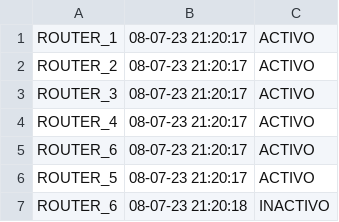
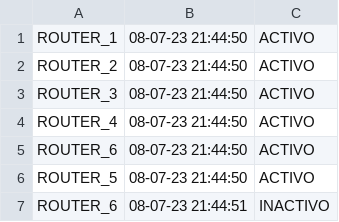
Before and after one commit to ags-sarasua/Final-Estructura, a CSV file: system_log.csv, drawn as a sheet.

```diff
--- a/system_log.csv
+++ b/system_log.csv
@@ -1,7 +1,7 @@
-ROUTER_1,08-07-23 21:20:17,ACTIVO
-ROUTER_2,08-07-23 21:20:17,ACTIVO
-ROUTER_3,08-07-23 21:20:17,ACTIVO
-ROUTER_4,08-07-23 21:20:17,ACTIVO
-ROUTER_6,08-07-23 21:20:17,ACTIVO
-ROUTER_5,08-07-23 21:20:17,ACTIVO
-ROUTER_6,08-07-23 21:20:18,INACTIVO
+ROUTER_1,08-07-23 21:44:50,ACTIVO
+ROUTER_2,08-07-23 21:44:50,ACTIVO
+ROUTER_3,08-07-23 21:44:50,ACTIVO
+ROUTER_4,08-07-23 21:44:50,ACTIVO
+ROUTER_6,08-07-23 21:44:50,ACTIVO
+ROUTER_5,08-07-23 21:44:50,ACTIVO
+ROUTER_6,08-07-23 21:44:51,INACTIVO
```
Also changed, not shown: 4 other files.
